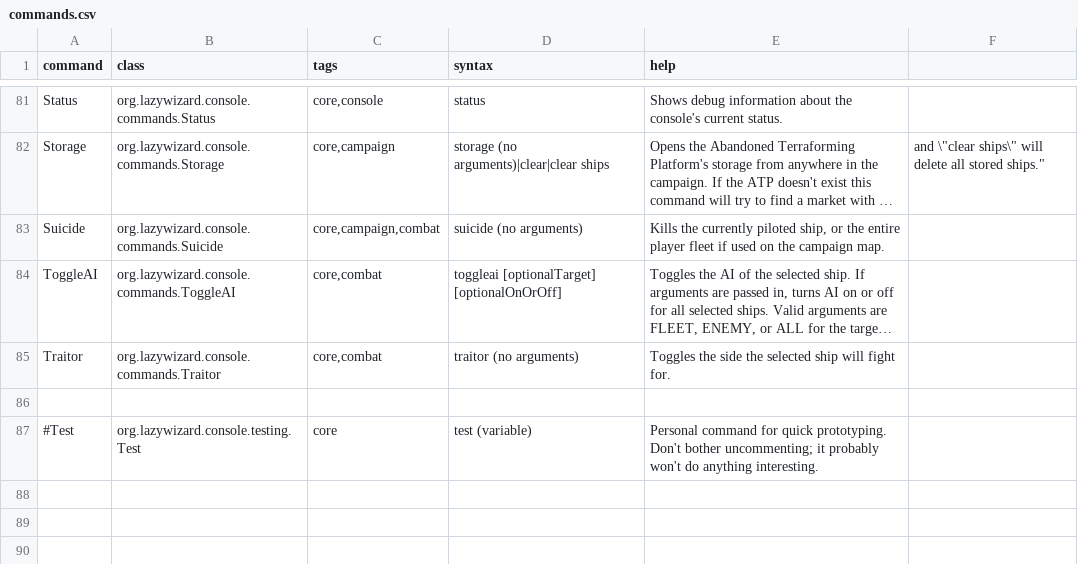
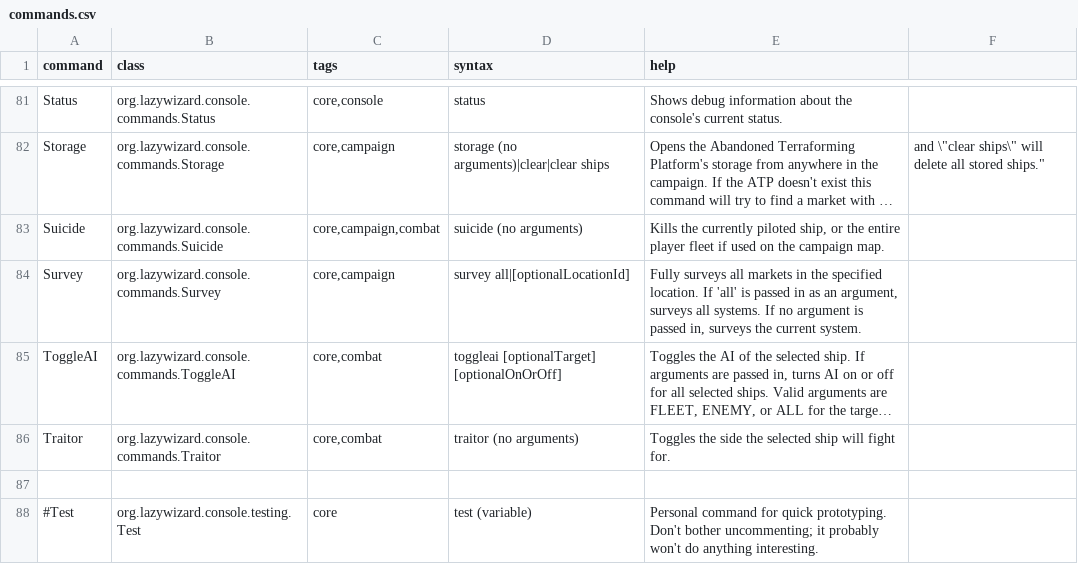
Before and after one commit to LazyWizard/console-commands, a CSV file: src/main/mod/data/console/commands.csv, drawn as a sheet; only a part is shown, gaps mark what is left out; long unchanged cells end in …; the diff names each change by its address in the sheet, - before the commit and + after, or states it on an @@ line.

Commit message:
Added Survey command

```diff
--- a/src/main/mod/data/console/commands.csv
+++ b/src/main/mod/data/console/commands.csv
+row 84: Survey | org.lazywizard.console.commands.Survey | core,campaign | survey all|[optionalLocationId] | Fully surveys all markets in the specified location. If 'all' is passed in as an argument, surveys all systems. If no argument is passed in, surveys the current system.
```
Also changed, not shown: 2 other files.
